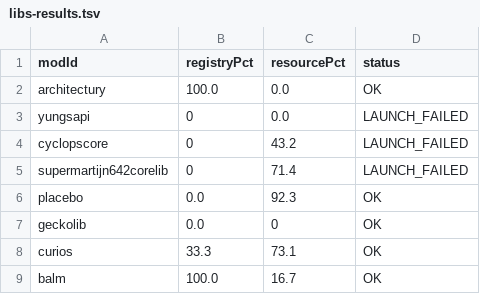
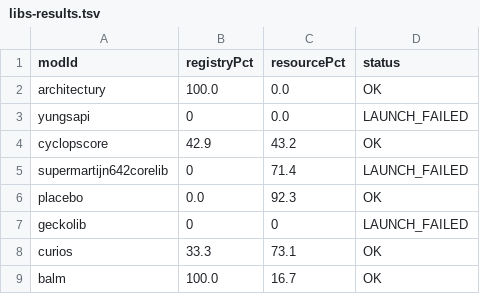
Before and after one commit to AtBZ-ZBtA/Easyport, a TSV file: batch-report/libs-results.tsv, drawn as a sheet.

```diff
--- a/batch-report/libs-results.tsv
+++ b/batch-report/libs-results.tsv
@@ -3,6 +3,6 @@ architectury	100.0	0.0	OK
 yungsapi	0	0.0	LAUNCH_FAILED
-cyclopscore	0	43.2	LAUNCH_FAILED
+cyclopscore	42.9	43.2	OK
 supermartijn642corelib	0	71.4	LAUNCH_FAILED
 placebo	0.0	92.3	OK
-geckolib	0.0	0	OK
+geckolib	0	0	LAUNCH_FAILED
 curios	33.3	73.1	OK
```
Also changed, not shown: rules/forward.rules.tsv, 27 other files.
